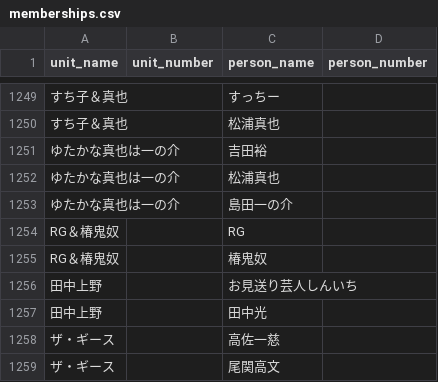
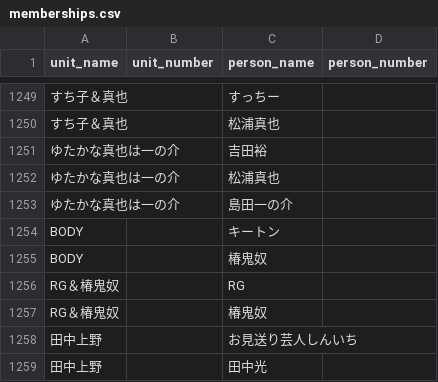
Before and after one commit to gmmtea/owarai-data, a CSV file: seed_csv/memberships.csv, drawn as a sheet; only a part is shown, gaps mark what is left out; the shorter side is filled out with more unchanged rows; the diff names each change by its address in the sheet, - before the commit and + after, or states it on an @@ line.

```diff
--- a/seed_csv/memberships.csv
+++ b/seed_csv/memberships.csv
+row 1254: BODY |  | キートン
+row 1255: BODY |  | 椿鬼奴
```
Also changed, not shown: seed_csv/comedians.csv, 1 other file.
